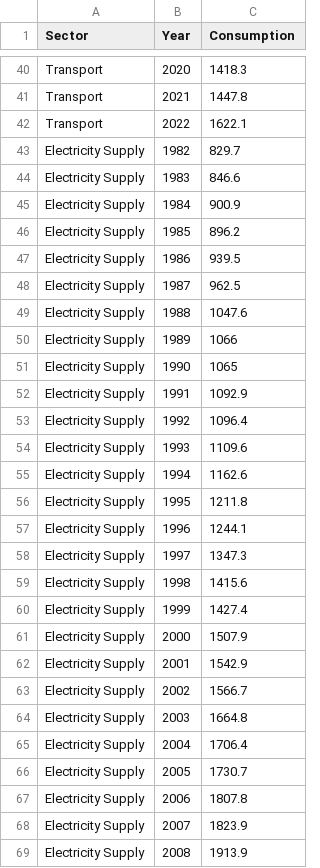
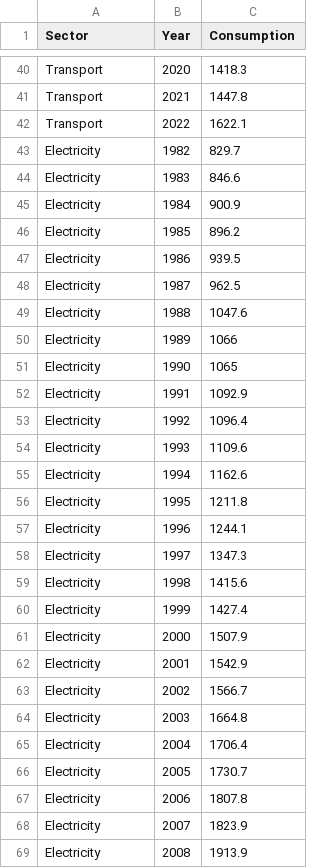
Before and after one commit to RyhanJ/Assignment2, a CSV file: trellisarea.csv, drawn as a sheet; only a part is shown, gaps mark what is left out; the diff covers the shown part only.

Commit message:
Update trellisarea.csv

```diff
--- a/trellisarea.csv
+++ b/trellisarea.csv
@@ -42,28 +42,28 @@ Transport,2021,1447.8
 Transport,2022,1622.1
-Electricity Supply,1982,829.7
-Electricity Supply,1983,846.6
-Electricity Supply,1984,900.9
-Electricity Supply,1985,896.2
-Electricity Supply,1986,939.5
-Electricity Supply,1987,962.5
-Electricity Supply,1988,1047.6
-Electricity Supply,1989,1066
-Electricity Supply,1990,1065
-Electricity Supply,1991,1092.9
-Electricity Supply,1992,1096.4
-Electricity Supply,1993,1109.6
-Electricity Supply,1994,1162.6
-Electricity Supply,1995,1211.8
-Electricity Supply,1996,1244.1
-Electricity Supply,1997,1347.3
-Electricity Supply,1998,1415.6
-Electricity Supply,1999,1427.4
-Electricity Supply,2000,1507.9
-Electricity Supply,2001,1542.9
-Electricity Supply,2002,1566.7
-Electricity Supply,2003,1664.8
-Electricity Supply,2004,1706.4
-Electricity Supply,2005,1730.7
-Electricity Supply,2006,1807.8
-Electricity Supply,2007,1823.9
-Electricity Supply,2008,1913.9
+Electricity,1982,829.7
+Electricity,1983,846.6
+Electricity,1984,900.9
+Electricity,1985,896.2
+Electricity,1986,939.5
+Electricity,1987,962.5
+Electricity,1988,1047.6
+Electricity,1989,1066
+Electricity,1990,1065
+Electricity,1991,1092.9
+Electricity,1992,1096.4
+Electricity,1993,1109.6
+Electricity,1994,1162.6
+Electricity,1995,1211.8
+Electricity,1996,1244.1
+Electricity,1997,1347.3
+Electricity,1998,1415.6
+Electricity,1999,1427.4
+Electricity,2000,1507.9
+Electricity,2001,1542.9
+Electricity,2002,1566.7
+Electricity,2003,1664.8
+Electricity,2004,1706.4
+Electricity,2005,1730.7
+Electricity,2006,1807.8
+Electricity,2007,1823.9
+Electricity,2008,1913.9
```
Also changed, not shown: 14 edited cells elsewhere in this file.
